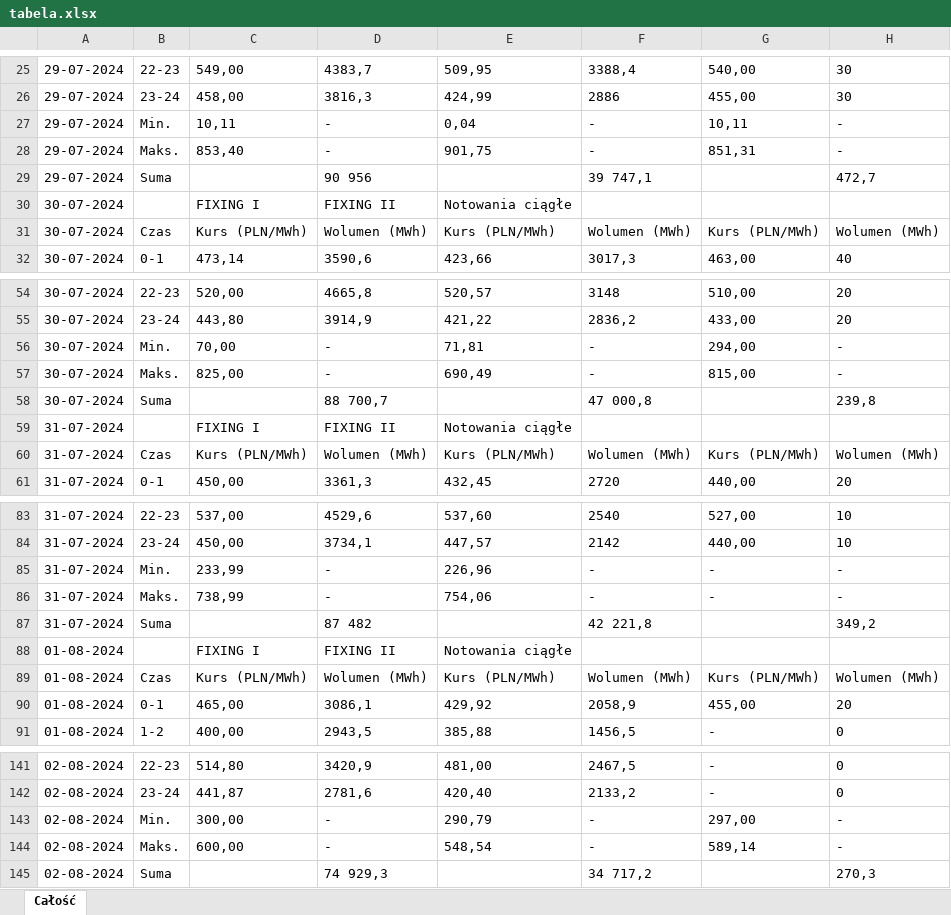
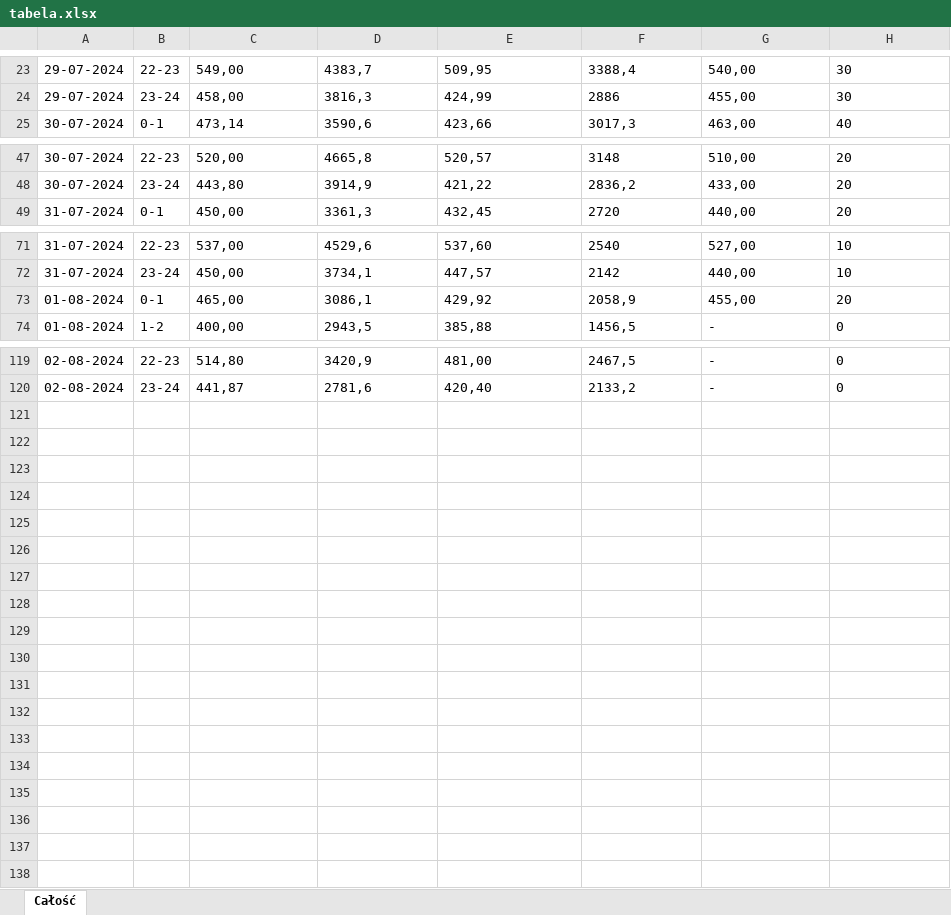
Before and after one commit to grzegorz-muszynski/tge, an Excel workbook: tabela.xlsx, sheet Całość, drawn as a sheet; only a part is shown, gaps mark what is left out; values as stored, in another font and other column widths than the file's, no borders; the diff covers the shown part only; the diff names each change by its address in the sheet, - before the commit and + after, or states it on an @@ line.

Commit message:
Excel without headers

```diff
--- a/tabela.xlsx (sheet Całość)
+++ b/tabela.xlsx (sheet Całość)
-row 27: 29-07-2024 | Min. | 10,11 | - | 0,04 | - | 10,11 | -
-row 28: 29-07-2024 | Maks. | 853,40 | - | 901,75 | - | 851,31 | -
-row 29: 29-07-2024 | Suma |  | 90 956 |  | 39 747,1 |  | 472,7
-row 30: 30-07-2024 |  | FIXING I | FIXING II | Notowania ciągłe
-row 31: 30-07-2024 | Czas | Kurs (PLN/MWh) | Wolumen (MWh) | Kurs (PLN/MWh) | Wolumen (MWh) | Kurs (PLN/MWh) | Wolumen (MWh)
-row 56: 30-07-2024 | Min. | 70,00 | - | 71,81 | - | 294,00 | -
-row 57: 30-07-2024 | Maks. | 825,00 | - | 690,49 | - | 815,00 | -
-row 58: 30-07-2024 | Suma |  | 88 700,7 |  | 47 000,8 |  | 239,8
-row 59: 31-07-2024 |  | FIXING I | FIXING II | Notowania ciągłe
-row 60: 31-07-2024 | Czas | Kurs (PLN/MWh) | Wolumen (MWh) | Kurs (PLN/MWh) | Wolumen (MWh) | Kurs (PLN/MWh) | Wolumen (MWh)
-row 85: 31-07-2024 | Min. | 233,99 | - | 226,96 | - | - | -
-row 86: 31-07-2024 | Maks. | 738,99 | - | 754,06 | - | - | -
-row 87: 31-07-2024 | Suma |  | 87 482 |  | 42 221,8 |  | 349,2
-row 88: 01-08-2024 |  | FIXING I | FIXING II | Notowania ciągłe
-row 89: 01-08-2024 | Czas | Kurs (PLN/MWh) | Wolumen (MWh) | Kurs (PLN/MWh) | Wolumen (MWh) | Kurs (PLN/MWh) | Wolumen (MWh)
-row 143: 02-08-2024 | Min. | 300,00 | - | 290,79 | - | 297,00 | -
-row 144: 02-08-2024 | Maks. | 600,00 | - | 548,54 | - | 589,14 | -
-row 145: 02-08-2024 | Suma |  | 74 929,3 |  | 34 717,2 |  | 270,3
```
Also changed, not shown: 7 removed rows elsewhere in this sheet, 1 other file.
